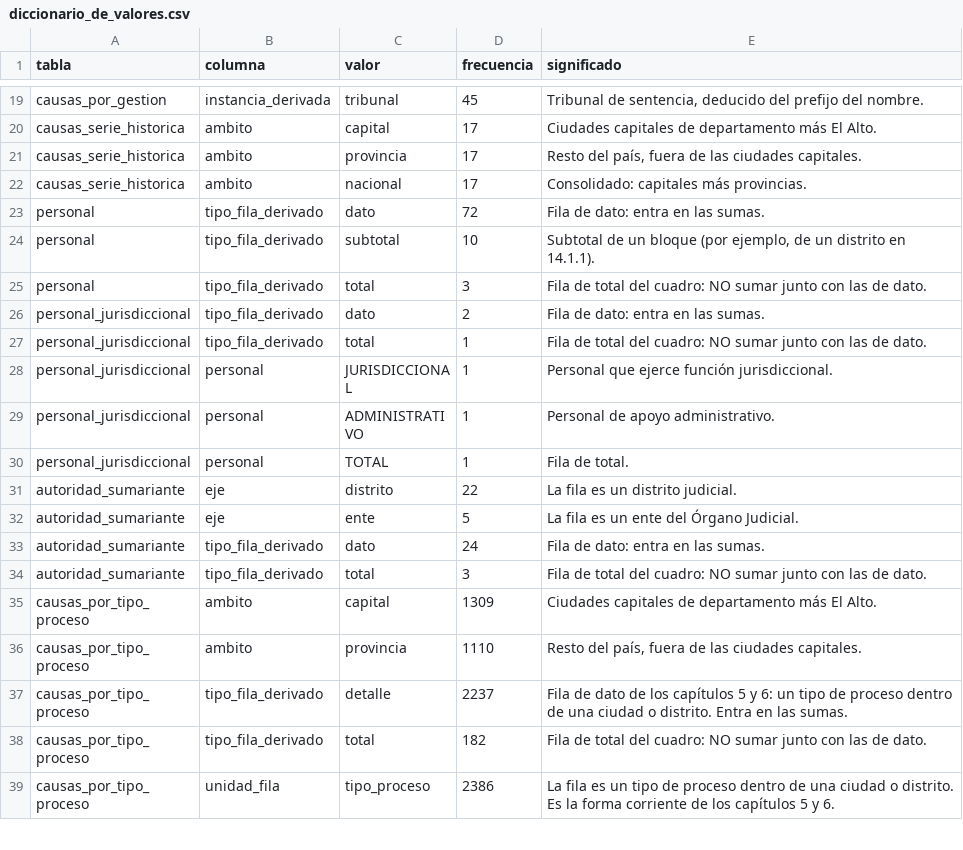
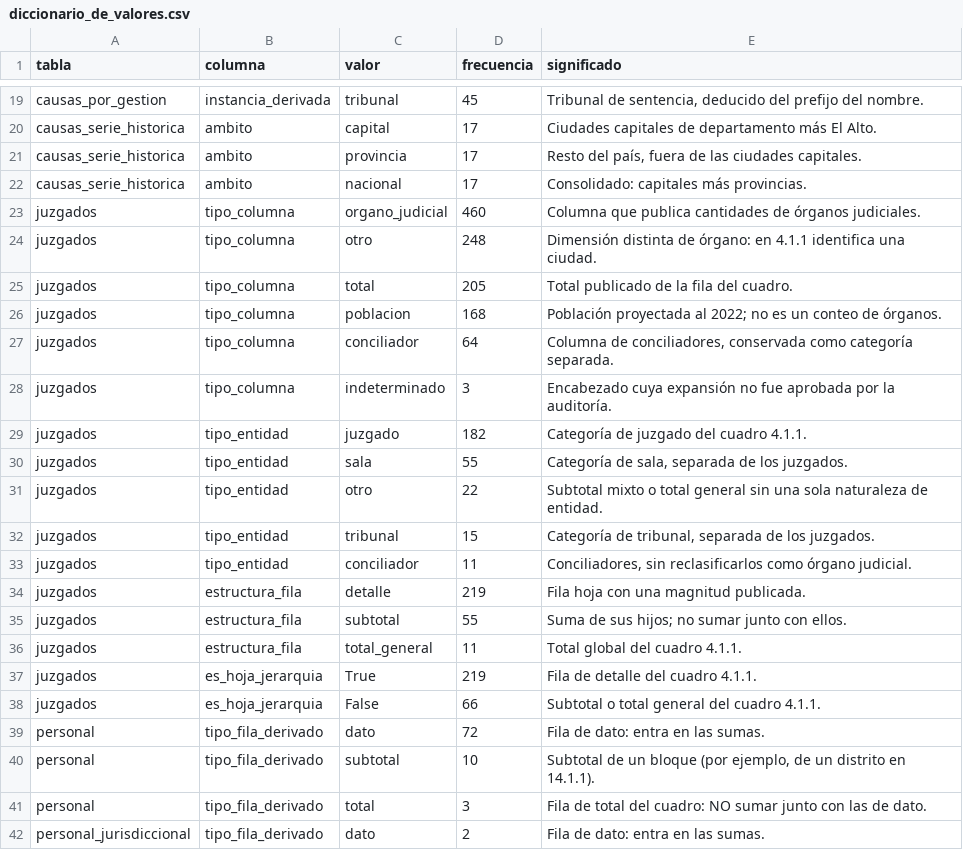
Before and after one commit to krilinxito/congestion-judicial-bolivia, a CSV file: data/processed/diccionario_de_valores.csv, drawn as a sheet; only a part is shown, gaps mark what is left out; the shorter side is filled out with more unchanged rows.

```diff
--- a/data/processed/diccionario_de_valores.csv
+++ b/data/processed/diccionario_de_valores.csv
@@ -22,2 +22,18 @@ causas_serie_historica,ambito,provincia,17,"Resto del país, fuera de las ciudad
 causas_serie_historica,ambito,nacional,17,Consolidado: capitales más provincias.
+juzgados,tipo_columna,organo_judicial,460,Columna que publica cantidades de órganos judiciales.
+juzgados,tipo_columna,otro,248,Dimensión distinta de órgano: en 4.1.1 identifica una ciudad.
+juzgados,tipo_columna,total,205,Total publicado de la fila del cuadro.
+juzgados,tipo_columna,poblacion,168,Población proyectada al 2022; no es un conteo de órganos.
+juzgados,tipo_columna,conciliador,64,"Columna de conciliadores, conservada como categoría separada."
+juzgados,tipo_columna,indeterminado,3,Encabezado cuya expansión no fue aprobada por la auditoría.
+juzgados,tipo_entidad,juzgado,182,Categoría de juzgado del cuadro 4.1.1.
+juzgados,tipo_entidad,sala,55,"Categoría de sala, separada de los juzgados."
+juzgados,tipo_entidad,otro,22,Subtotal mixto o total general sin una sola naturaleza de entidad.
+juzgados,tipo_entidad,tribunal,15,"Categoría de tribunal, separada de los juzgados."
+juzgados,tipo_entidad,conciliador,11,"Conciliadores, sin reclasificarlos como órgano judicial."
+juzgados,estructura_fila,detalle,219,Fila hoja con una magnitud publicada.
+juzgados,estructura_fila,subtotal,55,Suma de sus hijos; no sumar junto con ellos.
+juzgados,estructura_fila,total_general,11,Total global del cuadro 4.1.1.
+juzgados,es_hoja_jerarquia,True,219,Fila de detalle del cuadro 4.1.1.
+juzgados,es_hoja_jerarquia,False,66,Subtotal o total general del cuadro 4.1.1.
 personal,tipo_fila_derivado,dato,72,Fila de dato: entra en las sumas.
```
Also changed, not shown: data/processed/diccionario_de_datos.csv, 16 other files.
